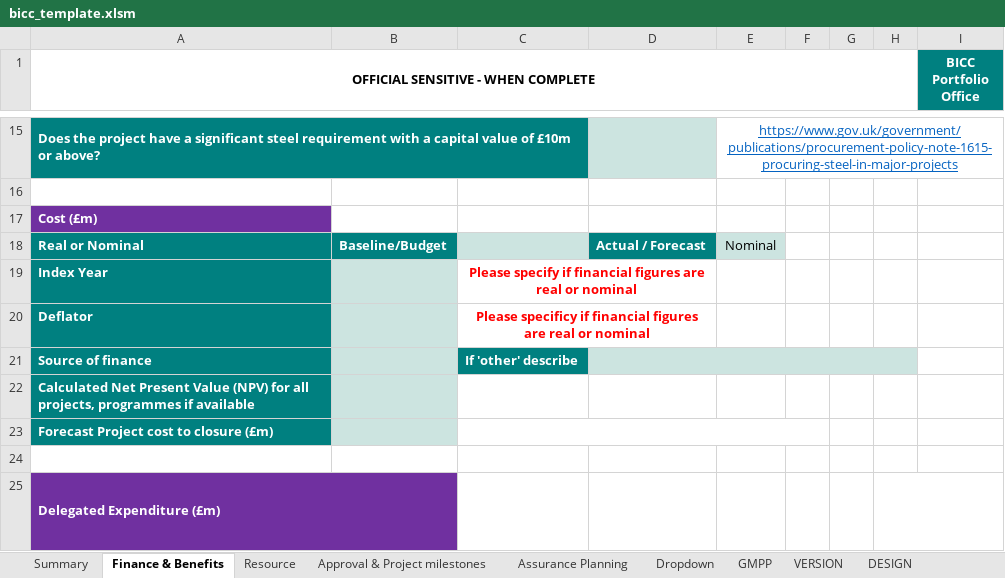
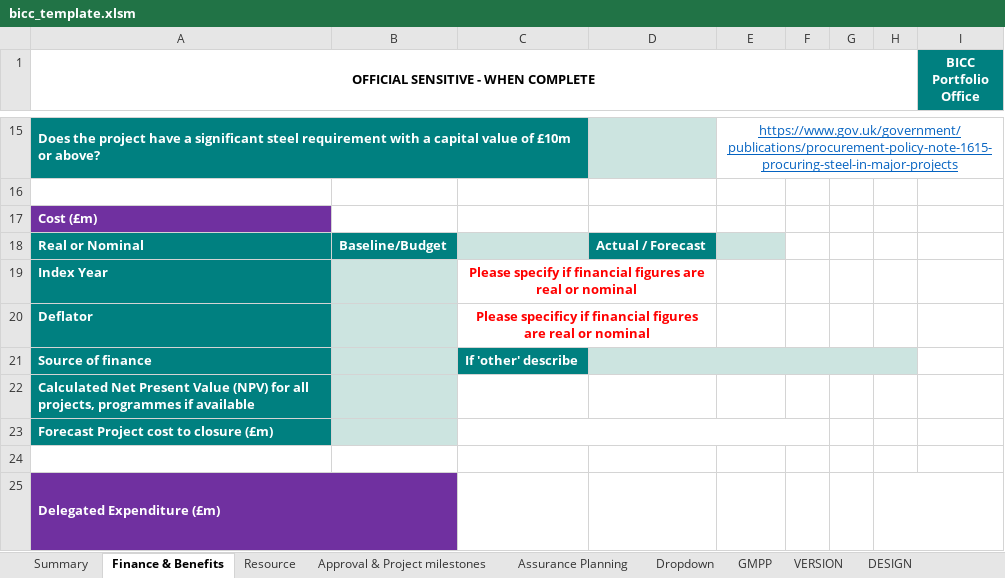
Before and after one commit to department-for-transport-public/bcompiler_datamap_files, an Excel workbook: bicc_template.xlsm, sheet Finance & Benefits, drawn as a sheet; only a part is shown, gaps mark what is left out; values as stored, in another font and other column widths than the file's, no borders; charts and pictures and conditional formats not drawn; the diff names each change by its address in the sheet, - before the commit and + after, or states it on an @@ line.

Commit message:
new template with working macros for data verification

```diff
--- a/bicc_template.xlsm (sheet Finance & Benefits)
+++ b/bicc_template.xlsm (sheet Finance & Benefits)
-E18: Nominal
+E18: (empty)
```
